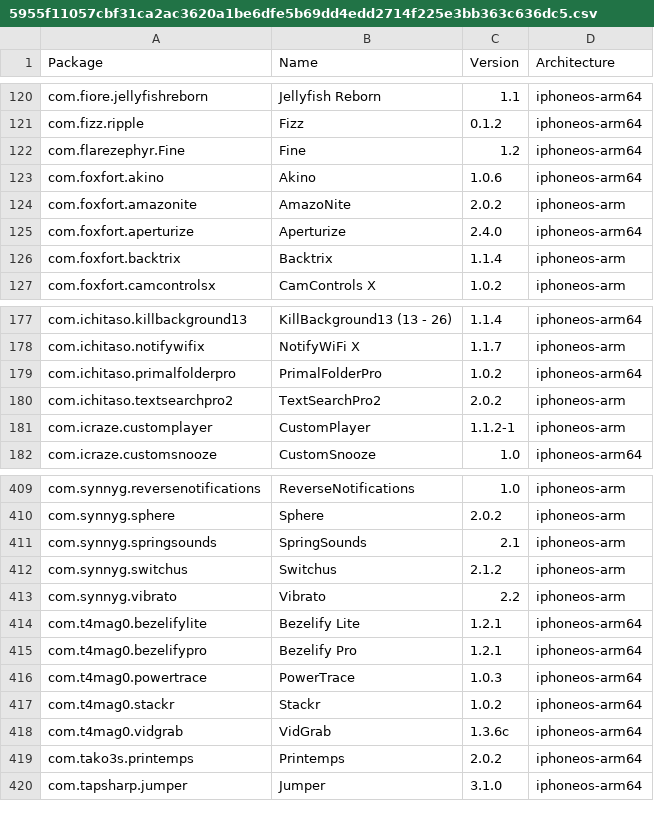
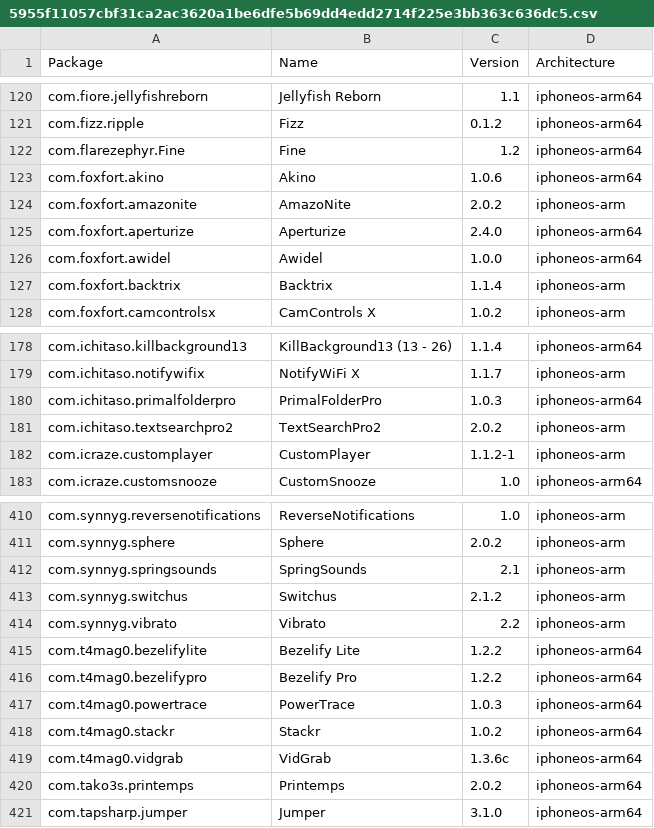
Before and after one commit to TrollStoreX/crc_bark, a CSV file: Library/Caches/com.nan.crc/5955f11057cbf31ca2ac3620a1be6dfe5b69dd4edd2714f225e3bb363c636dc5.csv, drawn as a sheet; only a part is shown, gaps mark what is left out.

```diff
--- a/Library/Caches/com.nan.crc/5955f11057cbf31ca2ac3620a1be6dfe5b69dd4edd2714f225e3bb363c636dc5.csv
+++ b/Library/Caches/com.nan.crc/5955f11057cbf31ca2ac3620a1be6dfe5b69dd4edd2714f225e3bb363c636dc5.csv
@@ -125,2 +125,3 @@ com.foxfort.amazonite,AmazoNite,2.0.2,iphoneos-arm
 com.foxfort.aperturize,Aperturize,2.4.0,iphoneos-arm64
+com.foxfort.awidel,Awidel,1.0.0,iphoneos-arm64
 com.foxfort.backtrix,Backtrix,1.1.4,iphoneos-arm
@@ -178,3 +179,3 @@ com.ichitaso.killbackground13,KillBackground13 (13 - 26),1.1.4,iphoneos-arm64
 com.ichitaso.notifywifix,NotifyWiFi X,1.1.7,iphoneos-arm
-com.ichitaso.primalfolderpro,PrimalFolderPro,1.0.2,iphoneos-arm64
+com.ichitaso.primalfolderpro,PrimalFolderPro,1.0.3,iphoneos-arm64
 com.ichitaso.textsearchpro2,TextSearchPro2,2.0.2,iphoneos-arm
@@ -413,4 +414,4 @@ com.synnyg.switchus,Switchus,2.1.2,iphoneos-arm
 com.synnyg.vibrato,Vibrato,2.2,iphoneos-arm
-com.t4mag0.bezelifylite,Bezelify Lite,1.2.1,iphoneos-arm64
-com.t4mag0.bezelifypro,Bezelify Pro,1.2.1,iphoneos-arm64
+com.t4mag0.bezelifylite,Bezelify Lite,1.2.2,iphoneos-arm64
+com.t4mag0.bezelifypro,Bezelify Pro,1.2.2,iphoneos-arm64
 com.t4mag0.powertrace,PowerTrace,1.0.3,iphoneos-arm64
```
Also changed, not shown: Library/Caches/com.nan.crc/ae1389df66a6d8e6ebcc1f38244469a57d488370b1e4adf8030b975b4d82ddcf.csv.
